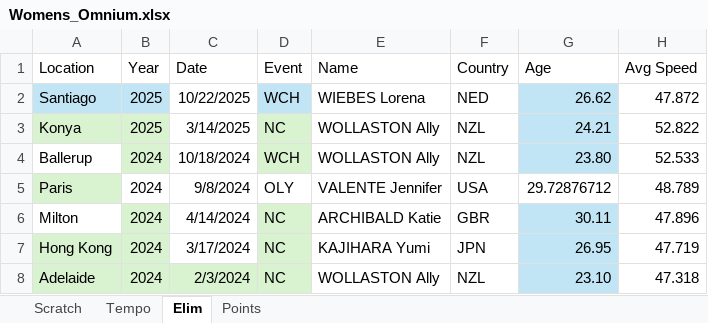
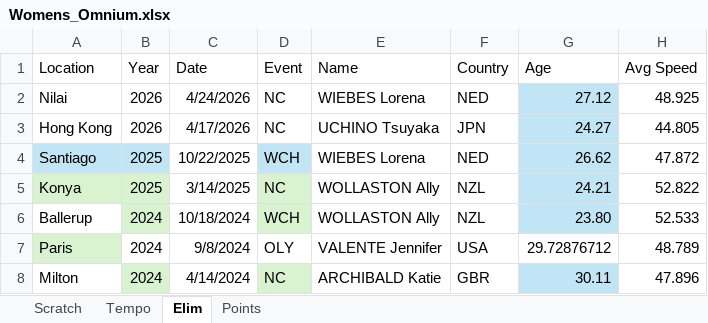
Before and after one commit to Bremz09/CNZPD, an Excel workbook: pages/WR_progressions/Womens_Omnium.xlsx, sheet Elim, drawn as a sheet; only a part is shown; the shorter side is filled out with more unchanged rows; values as stored, in another font and other column widths than the file's, no borders; conditional formats not drawn; the diff names each change by its address in the sheet, - before the commit and + after, or states it on an @@ line.

```diff
--- a/pages/WR_progressions/Womens_Omnium.xlsx (sheet Elim)
+++ b/pages/WR_progressions/Womens_Omnium.xlsx (sheet Elim)
+row 2: Nilai | 2026 | 4/24/2026 | NC | WIEBES Lorena | NED | 27.12 | 48.925
+row 3: Hong Kong | 2026 | 4/17/2026 | NC | UCHINO Tsuyaka | JPN | 24.27 | 44.805
```
Also changed, not shown: sheet Points, sheet Tempo, sheet Scratch, pages/WR_progressions/Medals_Men_TP.xlsx, pages/WR_progressions/Medals_Women_TS.xlsx, 5 other files.
